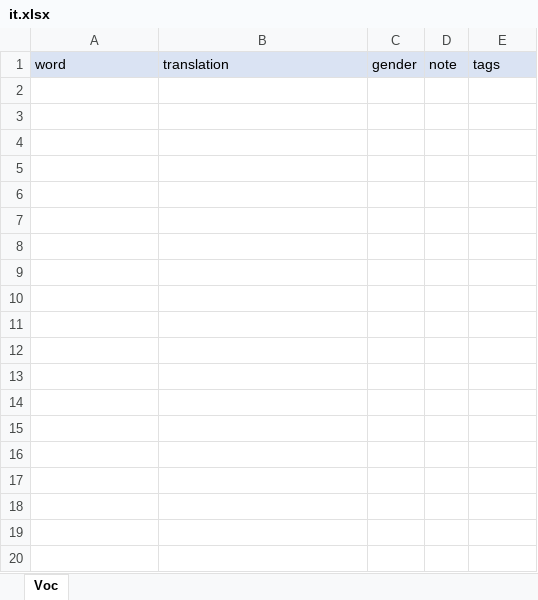
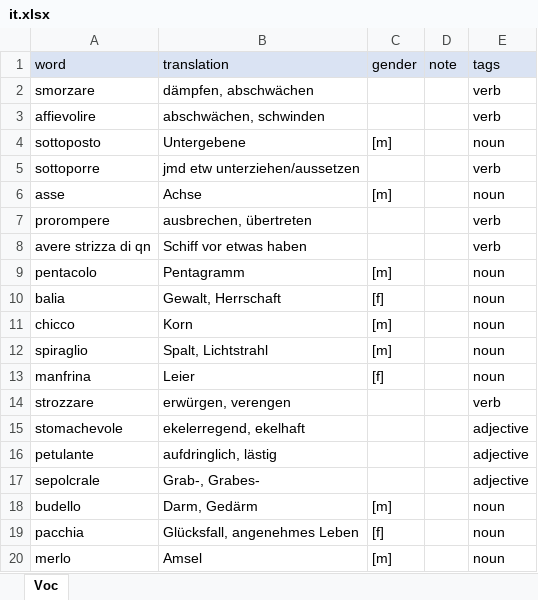
Before and after one commit to shpeeler/AnkiCardImporter, an Excel workbook: files/it.xlsx, sheet Voc, drawn as a sheet; only a part is shown; values as stored, in another font and other column widths than the file's, no borders; conditional formats and table styles not drawn; the diff covers the shown part only; the diff names each change by its address in the sheet, - before the commit and + after, or states it on an @@ line.

```diff
--- a/files/it.xlsx (sheet Voc)
+++ b/files/it.xlsx (sheet Voc)
+row 2: smorzare | dämpfen, abschwächen |  |  | verb
+row 3: affievolire | abschwächen, schwinden |  |  | verb
+row 4: sottoposto | Untergebene | [m] |  | noun
+row 5: sottoporre | jmd etw unterziehen/aussetzen |  |  | verb
+row 6: asse | Achse | [m] |  | noun
+row 7: prorompere | ausbrechen, übertreten |  |  | verb
+row 8: avere strizza di qn | Schiff vor etwas haben |  |  | verb
+row 9: pentacolo | Pentagramm | [m] |  | noun
+row 10: balia | Gewalt, Herrschaft | [f] |  | noun
+row 11: chicco | Korn | [m] |  | noun
+row 12: spiraglio | Spalt, Lichtstrahl | [m] |  | noun
+row 13: manfrina | Leier | [f] |  | noun
+row 14: strozzare | erwürgen, verengen |  |  | verb
+row 15: stomachevole | ekelerregend, ekelhaft |  |  | adjective
+row 16: petulante | aufdringlich, lästig |  |  | adjective
+row 17: sepolcrale | Grab-, Grabes- |  |  | adjective
+row 18: budello | Darm, Gedärm | [m] |  | noun
+row 19: pacchia | Glücksfall, angenehmes Leben | [f] |  | noun
+row 20: merlo | Amsel | [m] |  | noun
```
Also changed, not shown: 352 added rows elsewhere in this sheet, files/es.xlsx, files/fr.xlsx, 1 other file.
